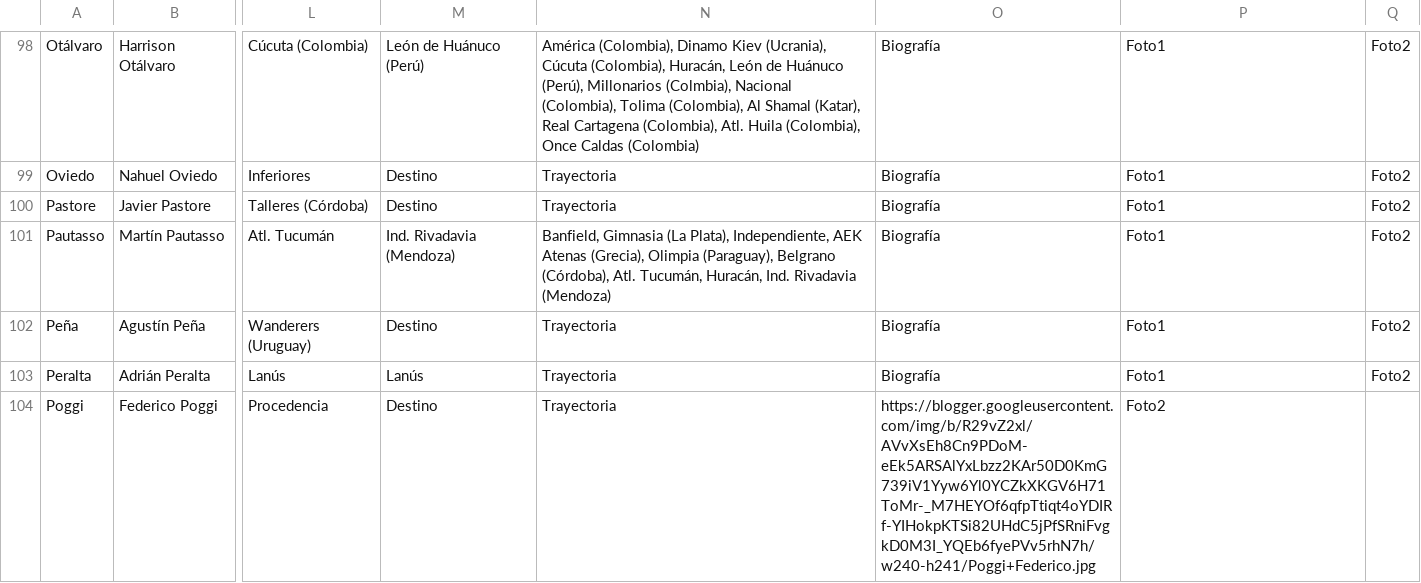
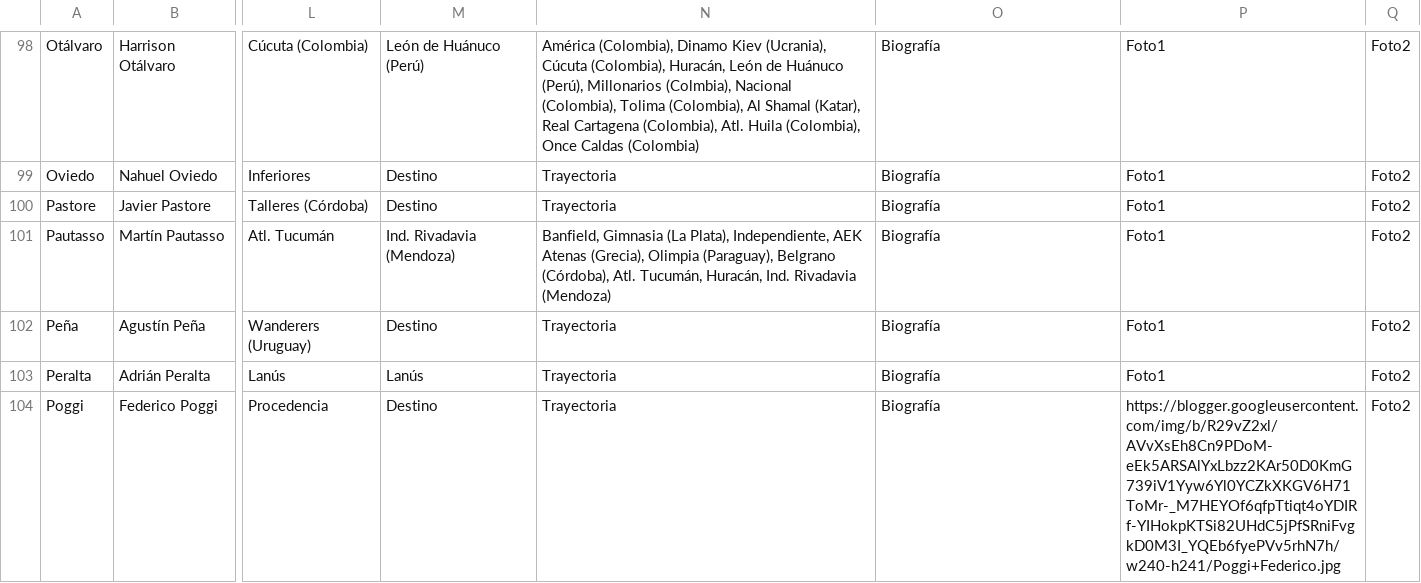
Before and after one commit to globopedia/Utbolists, a CSV file: Utbolists.csv, drawn as a sheet; only a part is shown, gaps mark what is left out; the diff covers the shown part only; the diff names each change by its address in the sheet, - before the commit and + after, or states it on an @@ line.

```diff
--- a/Utbolists.csv
+++ b/Utbolists.csv
-O104: https://blogger.googleusercontent.com/img/b/R29vZ2xl/AVvXsEh8Cn9PDoM-eEk5ARSAlYxLbzz2KAr50D0KmG739iV1Yyw6Yl0YCZkXKGV6H71ToMr-_M7HEYOf6qfpTtiqt4oYDIRf-YIHokpKTSi82UHdC5jPfSRniFvgkD0M3I_YQEb6fyePVv5rhN7h/w240-h241/Poggi+Federico.jpg
+O104: Biografía
-P104: Foto2
+P104: https://blogger.googleusercontent.com/img/b/R29vZ2xl/AVvXsEh8Cn9PDoM-eEk5ARSAlYxLbzz2KAr50D0KmG739iV1Yyw6Yl0YCZkXKGV6H71ToMr-_M7HEYOf6qfpTtiqt4oYDIRf-YIHokpKTSi82UHdC5jPfSRniFvgkD0M3I_YQEb6fyePVv5rhN7h/w240-h241/Poggi+Federico.jpg
-Q104: (empty)
+Q104: Foto2
```
Also changed, not shown: 65 edited cells elsewhere in this file.
